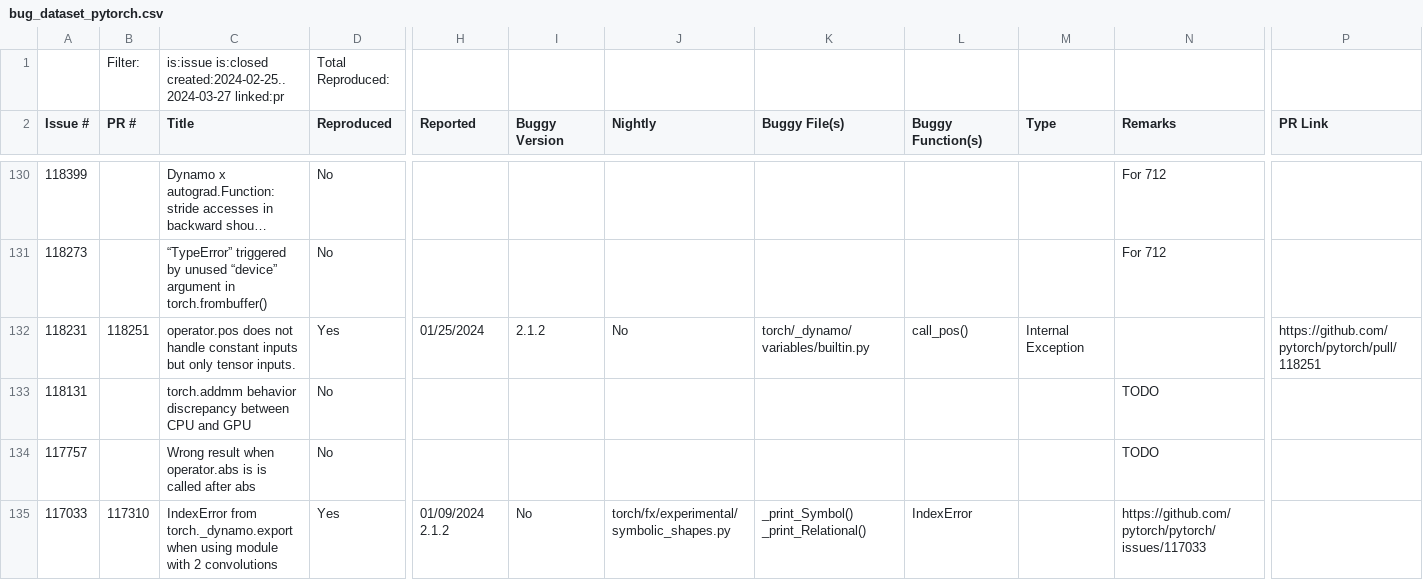
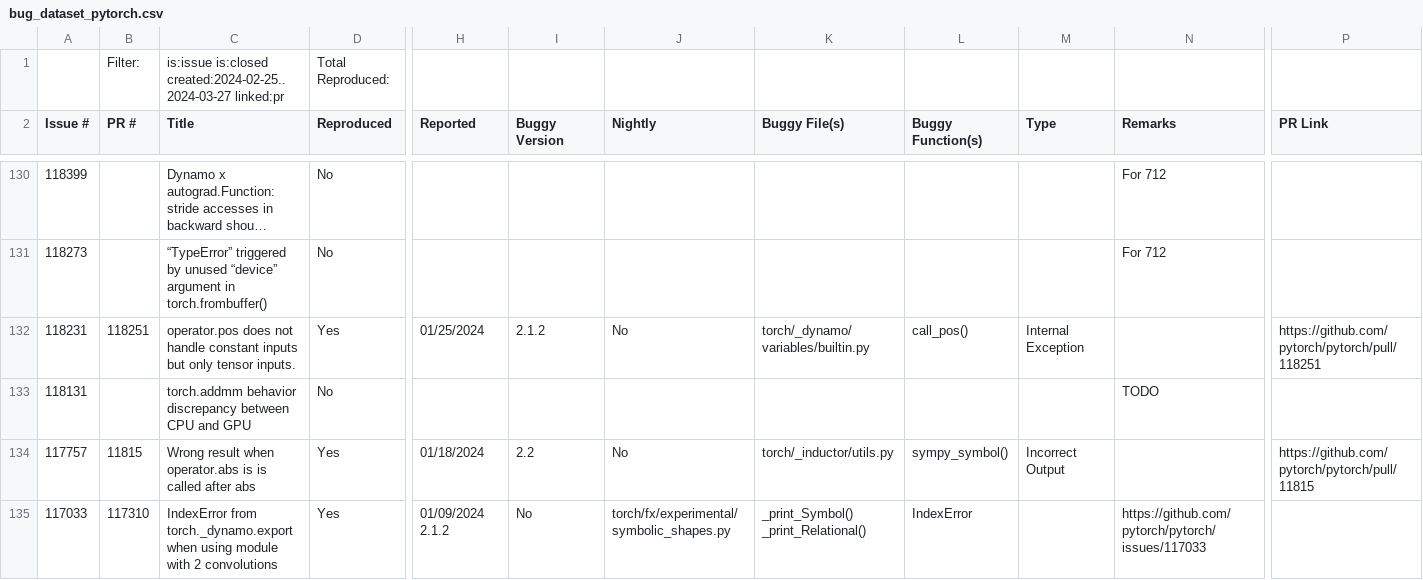
Before and after one commit to ncsu-swat/bugsindlls, a CSV file: bug_dataset_pytorch.csv, drawn as a sheet; only a part is shown, gaps mark what is left out; long unchanged cells end in …; the diff names each change by its address in the sheet, - before the commit and + after, or states it on an @@ line.

Commit message:
Added bug from issue no. 117757 - pytorch

```diff
--- a/bug_dataset_pytorch.csv
+++ b/bug_dataset_pytorch.csv
-B134 (PR #): (empty)
+B134 (PR #): 11815
-D134 (Reproduced): No
+D134 (Reproduced): Yes
-H134 (Reported): (empty)
+H134 (Reported): 01/18/2024
-I134 (Buggy Version): (empty)
+I134 (Buggy Version): 2.2
-J134 (Nightly): (empty)
+J134 (Nightly): No
-K134 (Buggy File(s)): (empty)
+K134 (Buggy File(s)): torch/_inductor/utils.py
-L134 (Buggy Function(s)): (empty)
+L134 (Buggy Function(s)): sympy_symbol()
-M134 (Type): (empty)
+M134 (Type): Incorrect Output
-N134 (Remarks): TODO
+N134 (Remarks): (empty)
-P134 (PR Link): (empty)
+P134 (PR Link): https://github.com/pytorch/pytorch/pull/11815
```
Also changed, not shown: 3 other files.
